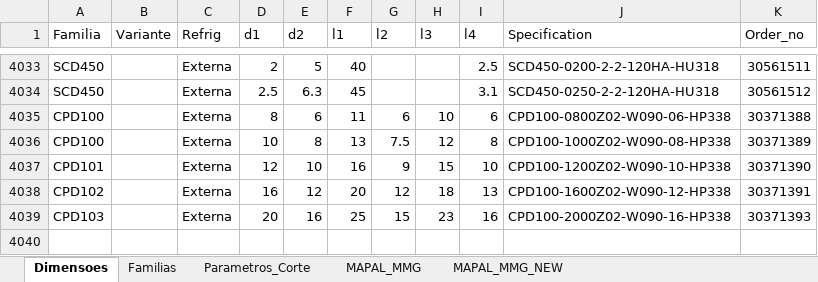
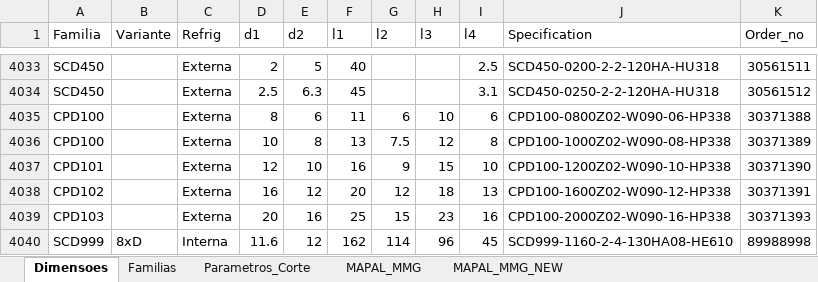
Before and after one commit to bpinto86/Calculadora_Mapal_Tritan_e_Speed_Steel, an Excel workbook: catalogo_teste.xlsx, sheet Dimensoes, drawn as a sheet; only a part is shown, gaps mark what is left out; values as stored, in another font and other column widths than the file's, no borders; the diff names each change by its address in the sheet, - before the commit and + after, or states it on an @@ line.

```diff
--- a/catalogo_teste.xlsx (sheet Dimensoes)
+++ b/catalogo_teste.xlsx (sheet Dimensoes)
+row 4040: SCD999 | 8xD | Interna | 11.6 | 12 | 162 | 114 | 96 | 45 | SCD999-1160-2-4-130HA08-HE610 | 89988998
```
Also changed, not shown: sheet Parametros_Corte, sheet Familias, 3 other files.
